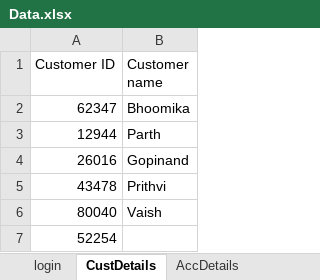
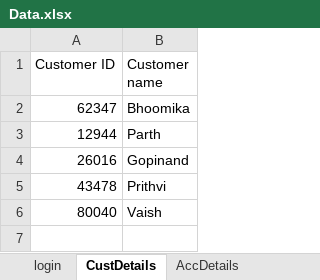
Before and after one commit to bhoomika14/Banking_Project-2, an Excel workbook: DataFolder/Data.xlsx, sheet CustDetails, drawn as a sheet; values as stored, in another font and other column widths than the file's, no borders; the diff names each change by its address in the sheet, - before the commit and + after, or states it on an @@ line.

```diff
--- a/DataFolder/Data.xlsx (sheet CustDetails)
+++ b/DataFolder/Data.xlsx (sheet CustDetails)
-row 7: 52254
```
Also changed, not shown: sheet AccDetails.
